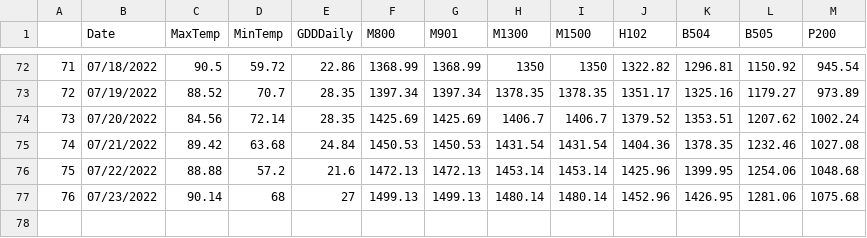
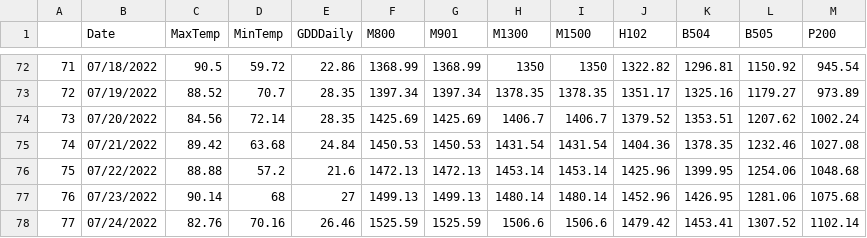
Before and after one commit to acperkins3/GDD-Plots-2022, a CSV file: WMARS_existing.csv, drawn as a sheet; only a part is shown, gaps mark what is left out; the diff names each change by its address in the sheet, - before the commit and + after, or states it on an @@ line.

```diff
--- a/WMARS_existing.csv
+++ b/WMARS_existing.csv
+row 78: 77 | 07/24/2022 | 82.76 | 70.16 | 26.46 | 1525.59 | 1525.59 | 1506.6 | 1506.6 | 1479.42 | 1453.41 | 1307.52 | 1102.14
```
Also changed, not shown: Arlington.csv, Arlington_existing.csv, 9 other files.
